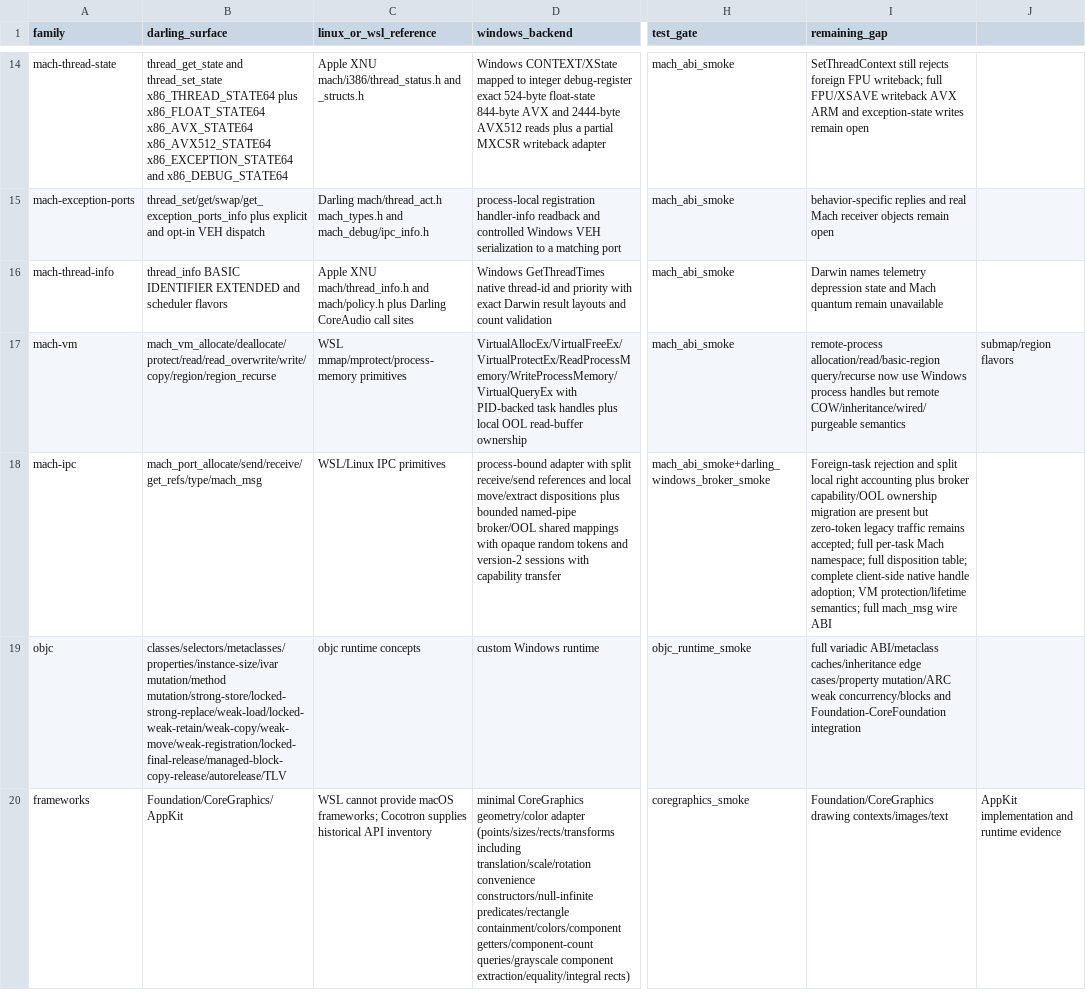
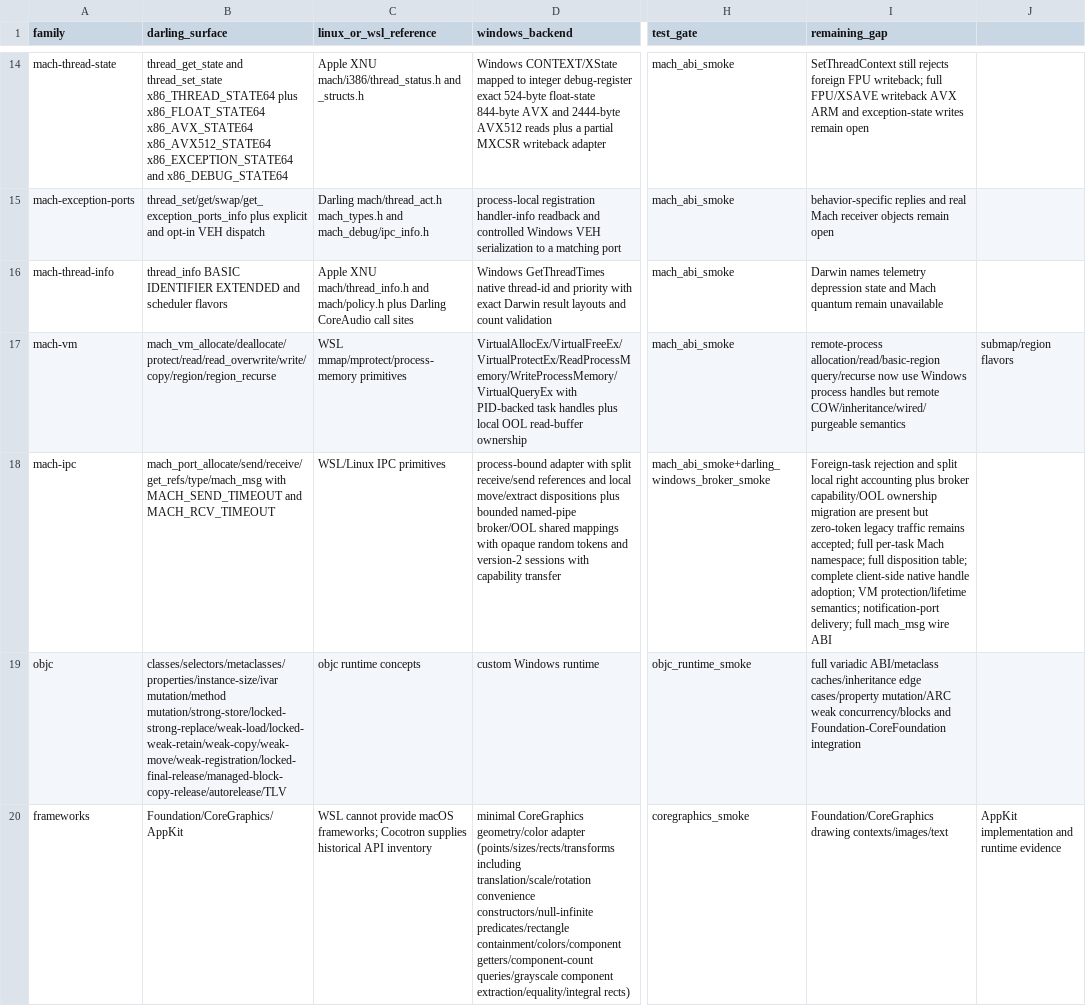
Before and after one commit to tarekwasfy01/Wintosh, a CSV file: PRIMITIVE-MATRIX.csv, drawn as a sheet; only a part is shown, gaps mark what is left out; the diff names each change by its address in the sheet, - before the commit and + after, or states it on an @@ line.

Commit message:
Document Mach message timeout coverage

```diff
--- a/PRIMITIVE-MATRIX.csv
+++ b/PRIMITIVE-MATRIX.csv
-B18 (darling_surface): mach_port_allocate/send/receive/get_refs/type/mach_msg
+B18 (darling_surface): mach_port_allocate/send/receive/get_refs/type/mach_msg with MACH_SEND_TIMEOUT and MACH_RCV_TIMEOUT
-I18 (remaining_gap): …protection/lifetime semantics; full mach_msg…
+I18 (remaining_gap): …protection/lifetime semantics; notification-port delivery; full mach_msg…
```
